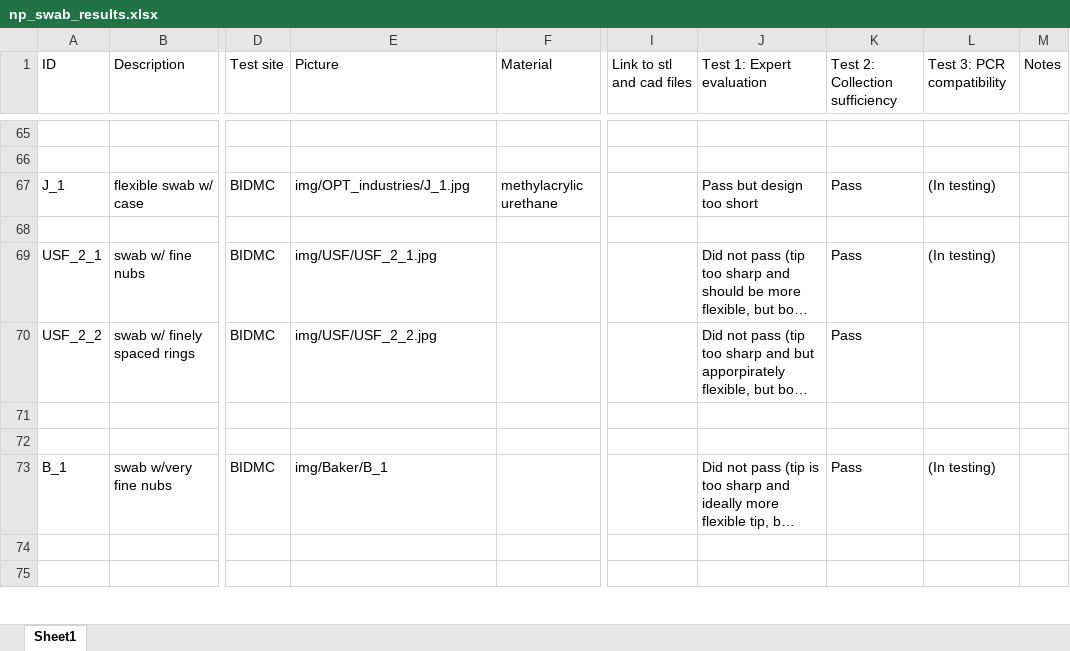
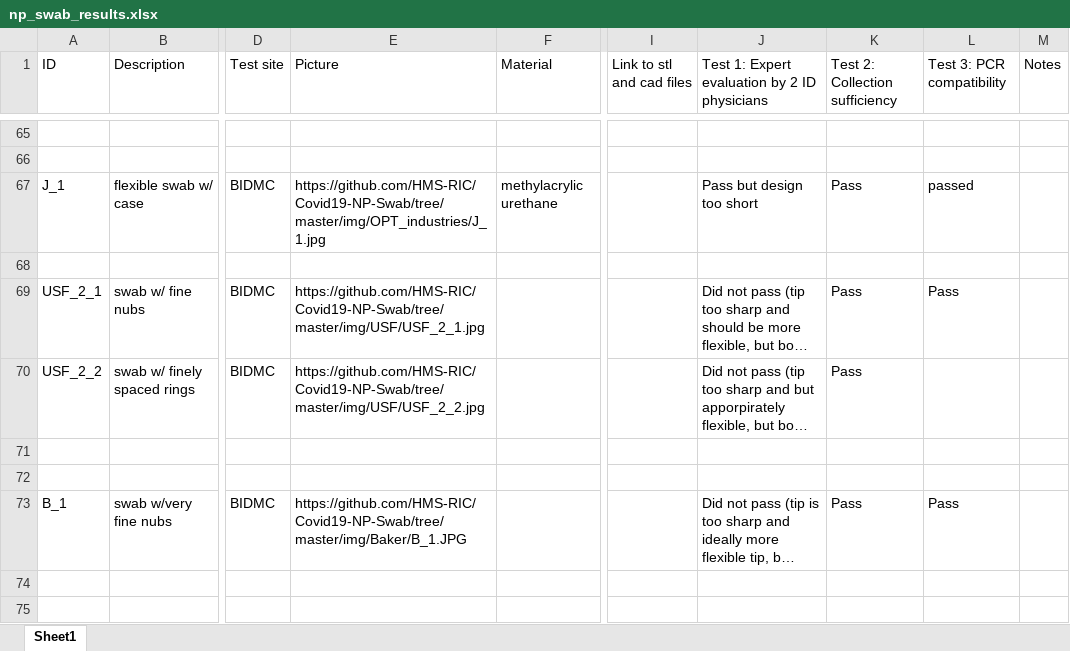
Before and after one commit to rarnaout/Covidswab, an Excel workbook: BIDMC/np_swab_results.xlsx, sheet Sheet1, drawn as a sheet; only a part is shown, gaps mark what is left out; long unchanged cells end in …; values as stored, in another font and other column widths than the file's, no cell formats; the diff covers the shown part only; the diff names each change by its address in the sheet, - before the commit and + after, or states it on an @@ line.

```diff
--- a/BIDMC/np_swab_results.xlsx (sheet Sheet1)
+++ b/BIDMC/np_swab_results.xlsx (sheet Sheet1)
-J1: Test 1: Expert evaluation
+J1: Test 1: Expert evaluation by 2 ID physicians
-E67 (Picture): img/OPT_industries/J_1.jpg
+E67 (Picture): https://github.com/HMS-RIC/Covid19-NP-Swab/tree/master/img/OPT_industries/J_1.jpg
-L67 (Test 3: PCR compatibility): (In testing)
+L67 (Test 3: PCR compatibility): passed
-E69 (Picture): img/USF/USF_2_1.jpg
+E69 (Picture): https://github.com/HMS-RIC/Covid19-NP-Swab/tree/master/img/USF/USF_2_1.jpg
-L69 (Test 3: PCR compatibility): (In testing)
+L69 (Test 3: PCR compatibility): Pass
-E70 (Picture): img/USF/USF_2_2.jpg
+E70 (Picture): https://github.com/HMS-RIC/Covid19-NP-Swab/tree/master/img/USF/USF_2_2.jpg
-E73 (Picture): img/Baker/B_1
+E73 (Picture): https://github.com/HMS-RIC/Covid19-NP-Swab/tree/master/img/Baker/B_1.JPG
-L73 (Test 3: PCR compatibility): (In testing)
+L73 (Test 3: PCR compatibility): Pass
```
Also changed, not shown: 64 added rows and 110 edited cells elsewhere in this sheet, cell formats, 1 other file.
